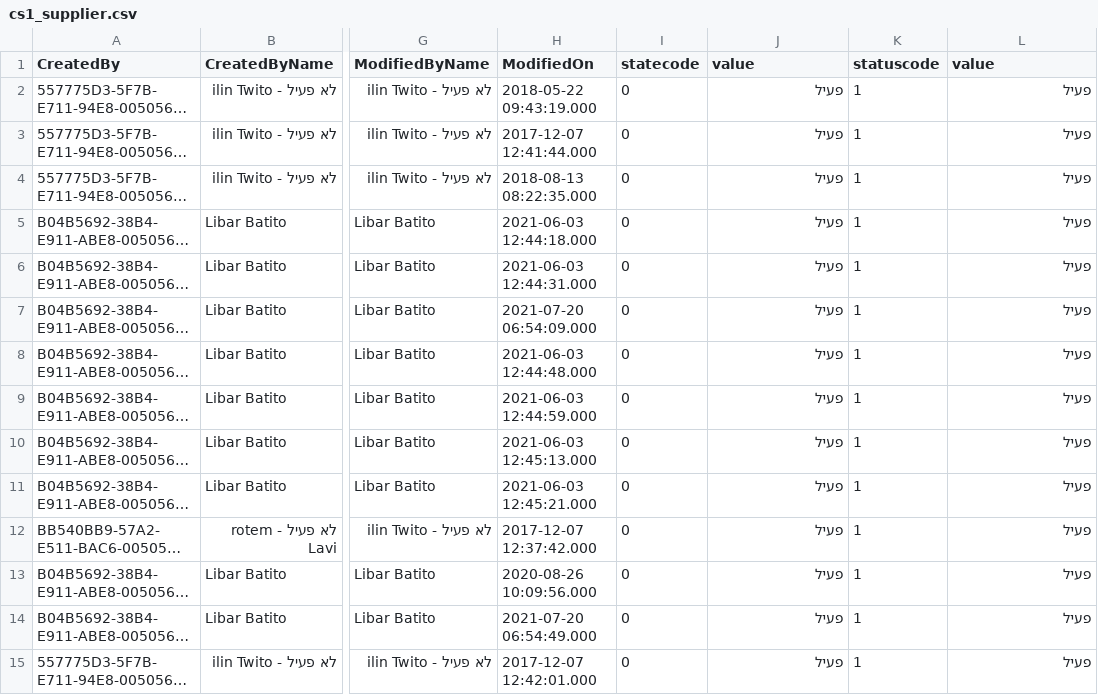
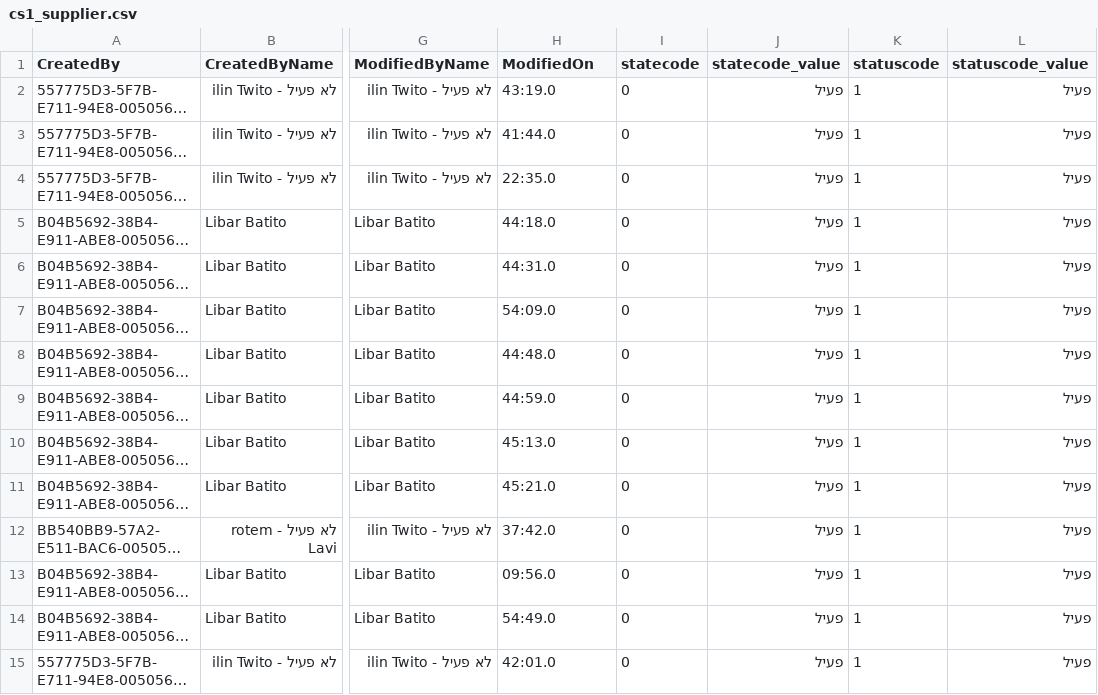
Before and after one commit to hn2/holisticcrm-data-migration, a CSV file: Source/cs1_supplier.csv, drawn as a sheet; only a part is shown, gaps mark what is left out; long unchanged cells end in …; the diff covers the shown part only; the diff names each change by its address in the sheet, - before the commit and + after, or states it on an @@ line.

```diff
--- a/Source/cs1_supplier.csv
+++ b/Source/cs1_supplier.csv
-J1: value
+J1: statecode_value
-L1: value
+L1: statuscode_value
-H2 (ModifiedOn): 2018-05-22 09:43:19.000
+H2 (ModifiedOn): 43:19.0
-H3 (ModifiedOn): 2017-12-07 12:41:44.000
+H3 (ModifiedOn): 41:44.0
-H4 (ModifiedOn): 2018-08-13 08:22:35.000
+H4 (ModifiedOn): 22:35.0
-H5 (ModifiedOn): 2021-06-03 12:44:18.000
+H5 (ModifiedOn): 44:18.0
-H6 (ModifiedOn): 2021-06-03 12:44:31.000
+H6 (ModifiedOn): 44:31.0
-H7 (ModifiedOn): 2021-07-20 06:54:09.000
+H7 (ModifiedOn): 54:09.0
-H8 (ModifiedOn): 2021-06-03 12:44:48.000
+H8 (ModifiedOn): 44:48.0
-H9 (ModifiedOn): 2021-06-03 12:44:59.000
+H9 (ModifiedOn): 44:59.0
-H10 (ModifiedOn): 2021-06-03 12:45:13.000
+H10 (ModifiedOn): 45:13.0
-H11 (ModifiedOn): 2021-06-03 12:45:21.000
+H11 (ModifiedOn): 45:21.0
-H12 (ModifiedOn): 2017-12-07 12:37:42.000
+H12 (ModifiedOn): 37:42.0
-H13 (ModifiedOn): 2020-08-26 10:09:56.000
+H13 (ModifiedOn): 09:56.0
-H14 (ModifiedOn): 2021-07-20 06:54:49.000
+H14 (ModifiedOn): 54:49.0
-H15 (ModifiedOn): 2017-12-07 12:42:01.000
+H15 (ModifiedOn): 42:01.0
```
Also changed, not shown: 23 edited cells elsewhere in this file, 4 other files.
